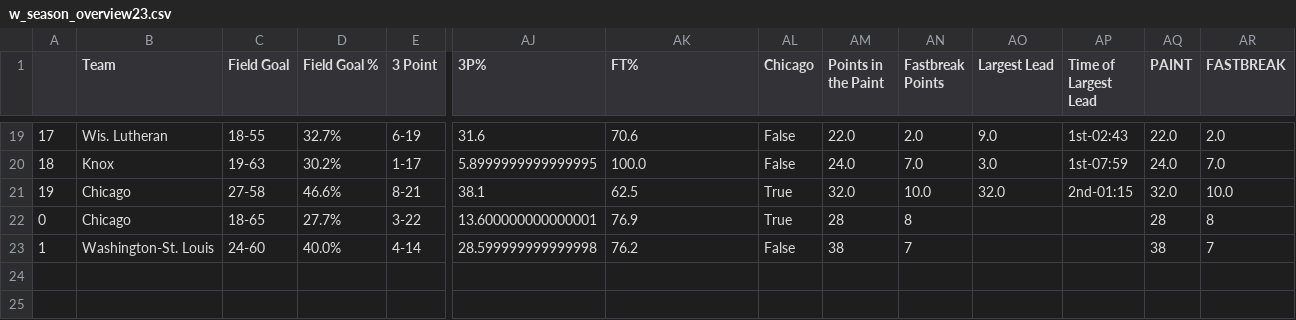
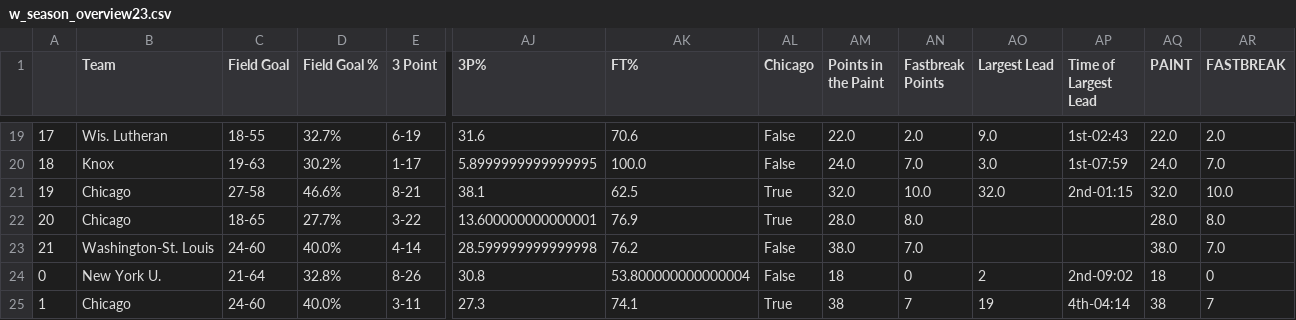
Before and after one commit to jeremydumalig/Chicago-Analytics, a CSV file: w_season_overview23.csv, drawn as a sheet; only a part is shown, gaps mark what is left out; rows hold the shown columns only; the diff names each change by its address in the sheet, - before the commit and + after, or states it on an @@ line.

```diff
--- a/w_season_overview23.csv
+++ b/w_season_overview23.csv
@@ column A renumbered between rows 22 and 23 @@
-AM22 (Points in the Paint): 28
+AM22 (Points in the Paint): 28.0
-AN22 (Fastbreak Points): 8
+AN22 (Fastbreak Points): 8.0
-AQ22 (PAINT): 28
+AQ22 (PAINT): 28.0
-AR22 (FASTBREAK): 8
+AR22 (FASTBREAK): 8.0
-AM23 (Points in the Paint): 38
+AM23 (Points in the Paint): 38.0
-AN23 (Fastbreak Points): 7
+AN23 (Fastbreak Points): 7.0
-AQ23 (PAINT): 38
+AQ23 (PAINT): 38.0
-AR23 (FASTBREAK): 7
+AR23 (FASTBREAK): 7.0
+row 24: 0 | New York U. | 21-64 | 32.8% | 8-26 | 30.8 | 53.800000000000004 | False | 18 | 0 | 2 | 2nd-09:02 | 18 | 0
+row 25: 1 | Chicago | 24-60 | 40.0% | 3-11 | 27.3 | 74.1 | True | 38 | 7 | 19 | 4th-04:14 | 38 | 7
```
Also changed, not shown: mbb_uaa_scout.csv, season_overview23.csv, 7 other files.
